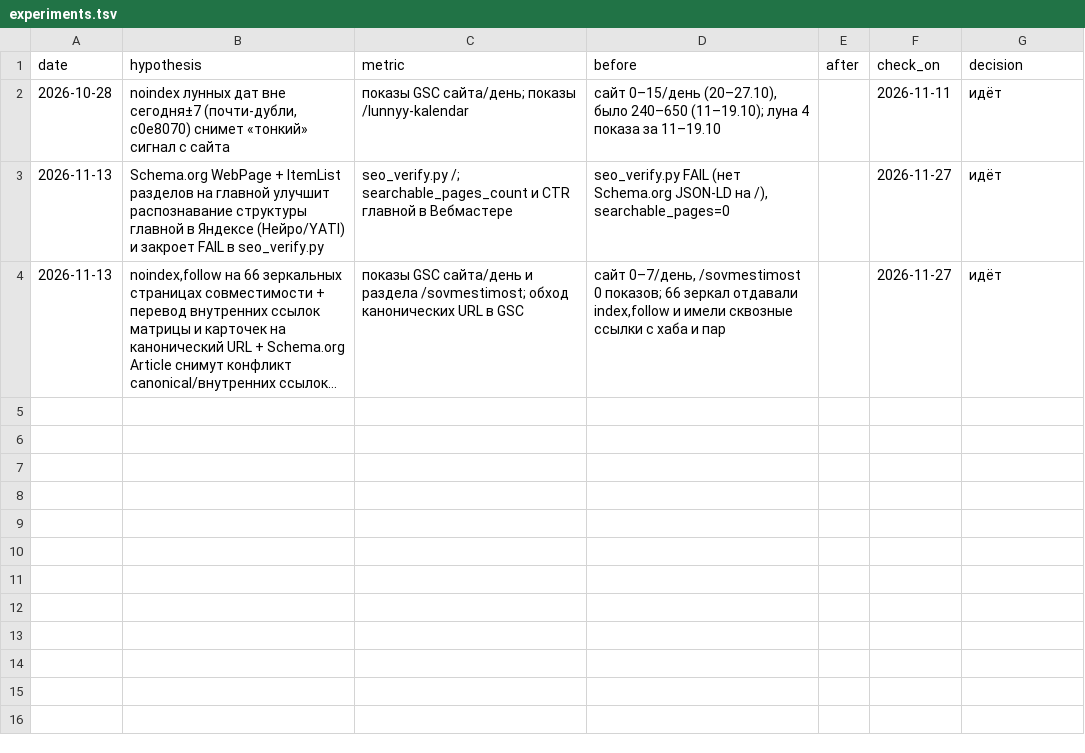
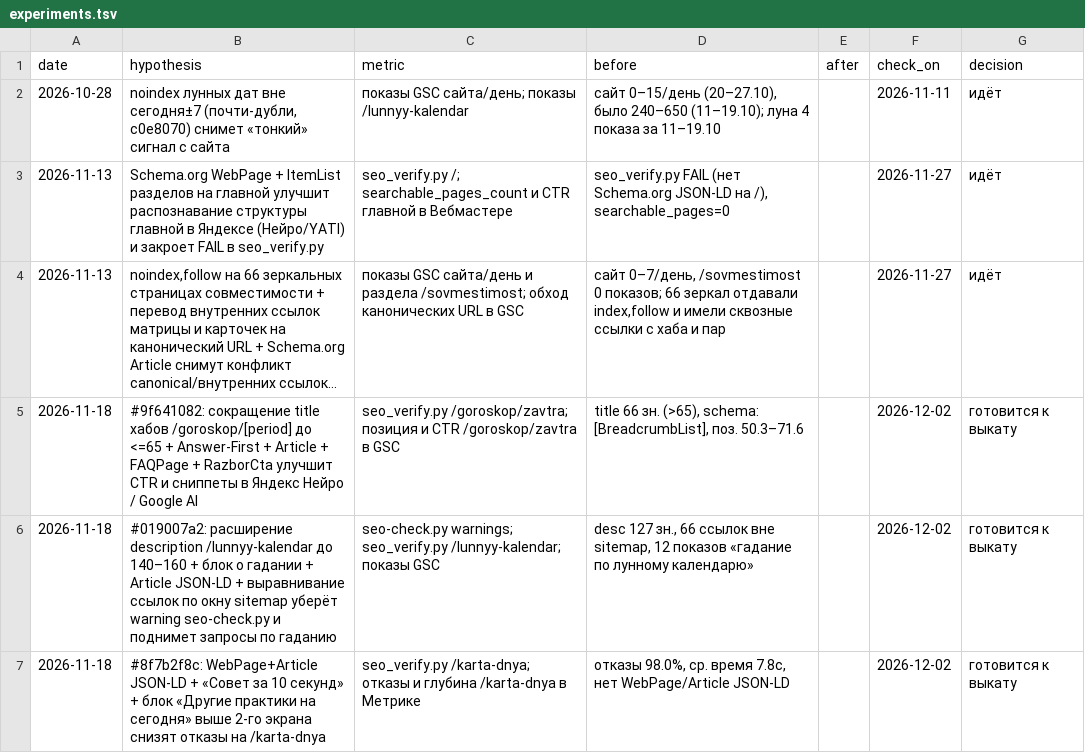
Before and after one commit to Bloodixi/karta-dnya, a TSV file: docs/experiments.tsv, drawn as a sheet; long unchanged cells end in …; the diff names each change by its address in the sheet, - before the commit and + after, or states it on an @@ line.

Commit message:
SEO quick wins: хабы /goroskop/*, /lunnyy-kalendar и /karta-dnya (#9f641082, #019007a2, #8f7b2f8c)

```diff
--- a/docs/experiments.tsv
+++ b/docs/experiments.tsv
+row 5: 2026-11-18 | #9f641082: сокращение title хабов /goroskop/[period] до <=65 + Answer-First + Article + FAQPage + RazborCta улучшит CTR и сниппеты в Яндекс Нейро / Google AI | seo_verify.py /goroskop/zavtra; позиция и CTR /goroskop/zavtra в GSC | title 66 зн. (>65), schema: [BreadcrumbList], поз. 50.3–71.6 |  | 2026-12-02 | готовится к выкату
+row 6: 2026-11-18 | #019007a2: расширение description /lunnyy-kalendar до 140–160 + блок о гадании + Article JSON-LD + выравнивание ссылок по окну sitemap уберёт warning seo-check.py и поднимет запросы по гаданию | seo-check.py warnings; seo_verify.py /lunnyy-kalendar; показы GSC | desc 127 зн., 66 ссылок вне sitemap, 12 показов «гадание по лунному календарю» |  | 2026-12-02 | готовится к выкату
+row 7: 2026-11-18 | #8f7b2f8c: WebPage+Article JSON-LD + «Совет за 10 секунд» + блок «Другие практики на сегодня» выше 2-го экрана снизят отказы на /karta-dnya | seo_verify.py /karta-dnya; отказы и глубина /karta-dnya в Метрике | отказы 98.0%, ср. время 7.8с, нет WebPage/Article JSON-LD |  | 2026-12-02 | готовится к выкату
```
Also changed, not shown: 9 other files.
